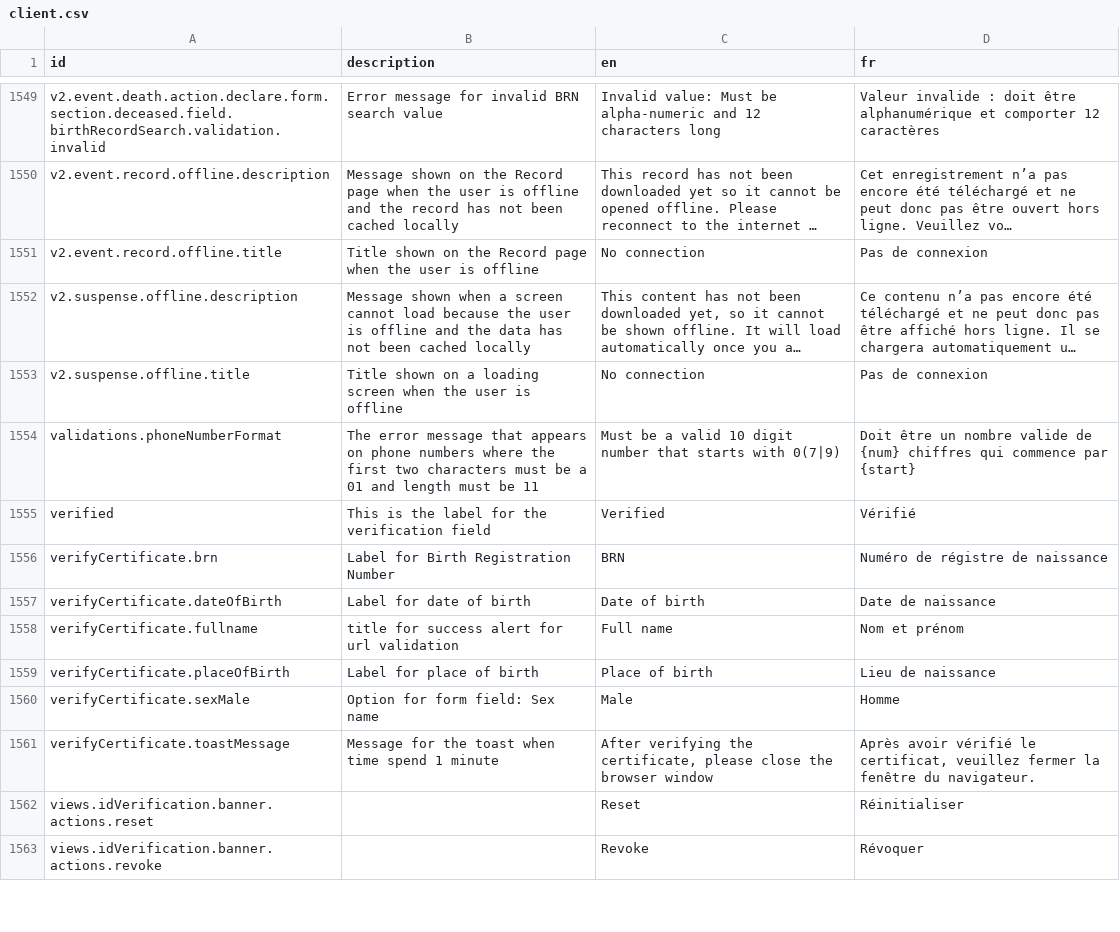
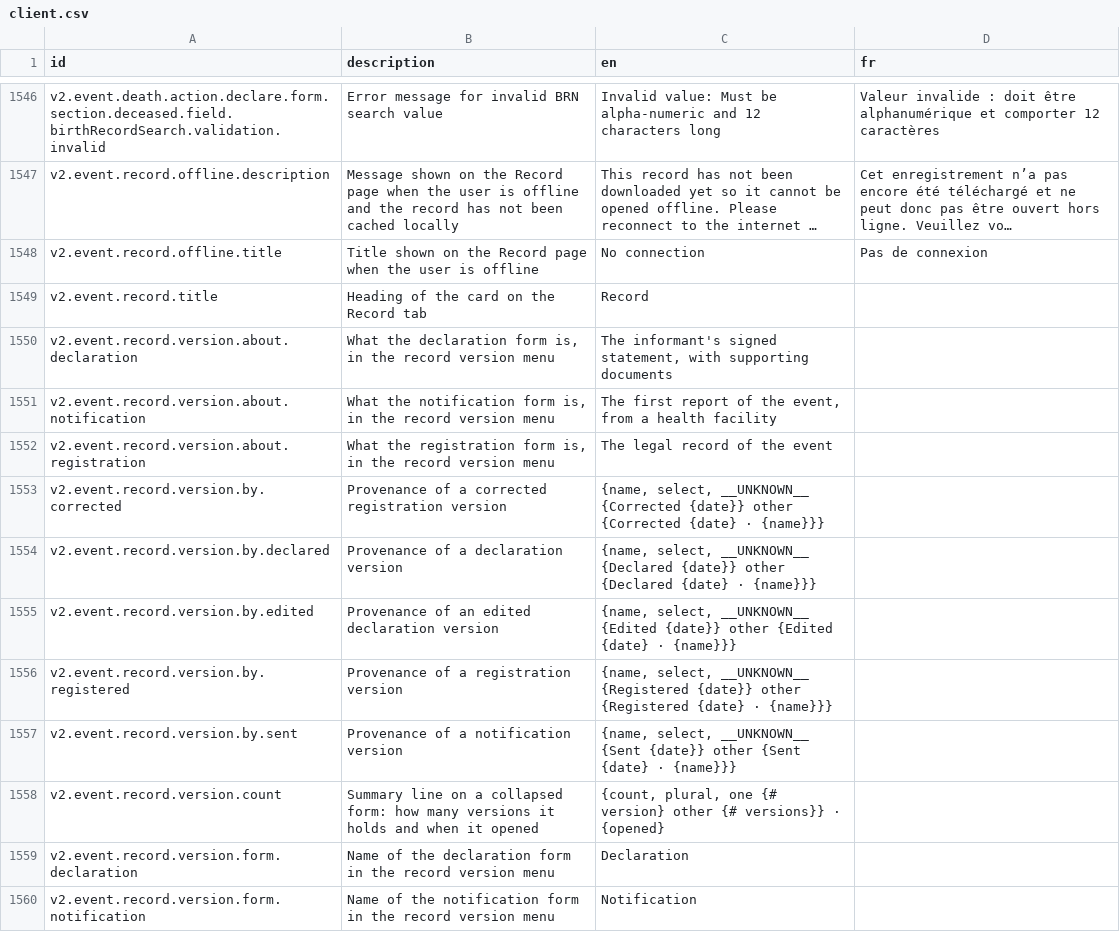
Before and after one commit to opencrvs/opencrvs-core, a CSV file: packages/testland/src/translations/client.csv, drawn as a sheet; only a part is shown, gaps mark what is left out; the shorter side is filled out with more unchanged rows; long unchanged cells end in …; the diff covers the shown part only; the diff names each change by its address in the sheet, - before the commit and + after, or states it on an @@ line.

```diff
--- a/packages/testland/src/translations/client.csv
+++ b/packages/testland/src/translations/client.csv
+row 1549: v2.event.record.title | Heading of the card on the Record tab | Record
+row 1550: v2.event.record.version.about.declaration | What the declaration form is, in the record version menu | The informant's signed statement, with supporting documents
+row 1551: v2.event.record.version.about.notification | What the notification form is, in the record version menu | The first report of the event, from a health facility
+row 1552: v2.event.record.version.about.registration | What the registration form is, in the record version menu | The legal record of the event
+row 1553: v2.event.record.version.by.corrected | Provenance of a corrected registration version | {name, select, __UNKNOWN__ {Corrected {date}} other {Corrected {date} · {name}}}
+row 1554: v2.event.record.version.by.declared | Provenance of a declaration version | {name, select, __UNKNOWN__ {Declared {date}} other {Declared {date} · {name}}}
+row 1555: v2.event.record.version.by.edited | Provenance of an edited declaration version | {name, select, __UNKNOWN__ {Edited {date}} other {Edited {date} · {name}}}
+row 1556: v2.event.record.version.by.registered | Provenance of a registration version | {name, select, __UNKNOWN__ {Registered {date}} other {Registered {date} · {name}}}
+row 1557: v2.event.record.version.by.sent | Provenance of a notification version | {name, select, __UNKNOWN__ {Sent {date}} other {Sent {date} · {name}}}
+row 1558: v2.event.record.version.count | Summary line on a collapsed form: how many versions it holds and when it opened | {count, plural, one {# version} other {# versions}} · {opened}
+row 1559: v2.event.record.version.form.declaration | Name of the declaration form in the record version menu | Declaration
+row 1560: v2.event.record.version.form.notification | Name of the notification form in the record version menu | Notification
```
Also changed, not shown: 11 added rows and 4 removed rows elsewhere in this file, 7 other files.
